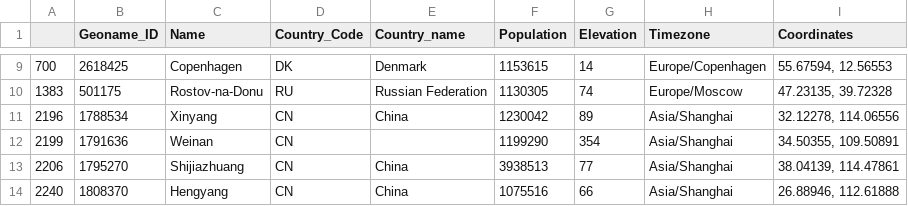
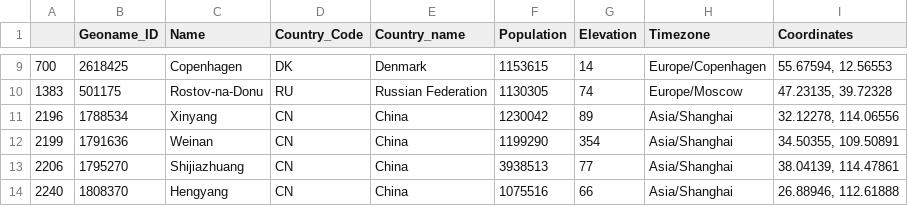
Before and after one commit to chenshi5858/tarea2_pbn, a CSV file: bd_chica.csv, drawn as a sheet; only a part is shown, gaps mark what is left out.

```diff
--- a/bd_chica.csv
+++ b/bd_chica.csv
@@ -11,3 +11,3 @@
 2196;1788534;Xinyang;CN;China;1230042;89;Asia/Shanghai;32.12278, 114.06556
-2199;1791636;Weinan;CN;;1199290;354;Asia/Shanghai;34.50355, 109.50891
+2199;1791636;Weinan;CN;China;1199290;354;Asia/Shanghai;34.50355, 109.50891
 2206;1795270;Shijiazhuang;CN;China;3938513;77;Asia/Shanghai;38.04139, 114.47861
```
Also changed, not shown: 1 other file.
